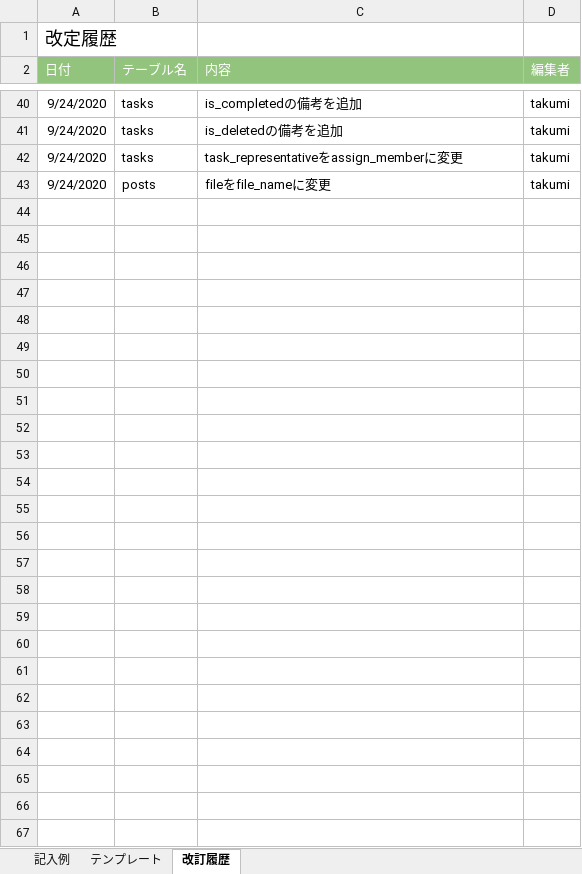
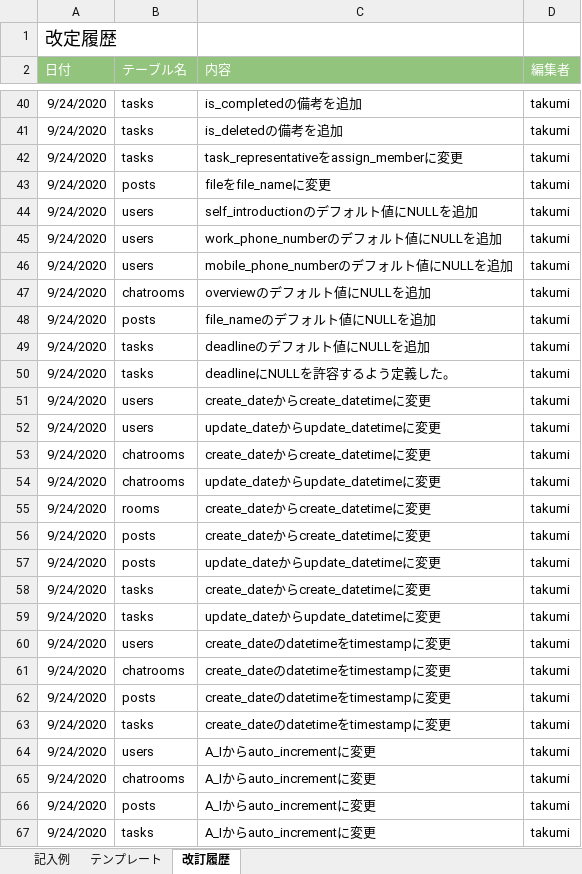
Before and after one commit to takumi98/quelcode-db, an Excel workbook: db/db-challenge2/データベース定義書テンプレート.xlsx, sheet 改訂履歴, drawn as a sheet; only a part is shown, gaps mark what is left out; values as stored, in another font and other column widths than the file's, no borders; the diff names each change by its address in the sheet, - before the commit and + after, or states it on an @@ line.

Commit message:
データベース定義書の更新

```diff
--- a/db/db-challenge2/データベース定義書テンプレート.xlsx (sheet 改訂履歴)
+++ b/db/db-challenge2/データベース定義書テンプレート.xlsx (sheet 改訂履歴)
+row 44: 9/24/2020 | users | self_introductionのデフォルト値にNULLを追加 | takumi
+row 45: 9/24/2020 | users | work_phone_numberのデフォルト値にNULLを追加 | takumi
+row 46: 9/24/2020 | users | mobile_phone_numberのデフォルト値にNULLを追加 | takumi
+row 47: 9/24/2020 | chatrooms | overviewのデフォルト値にNULLを追加 | takumi
+row 48: 9/24/2020 | posts | file_nameのデフォルト値にNULLを追加 | takumi
+row 49: 9/24/2020 | tasks | deadlineのデフォルト値にNULLを追加 | takumi
+row 50: 9/24/2020 | tasks | deadlineにNULLを許容するよう定義した。 | takumi
+row 51: 9/24/2020 | users | create_dateからcreate_datetimeに変更 | takumi
+row 52: 9/24/2020 | users | update_dateからupdate_datetimeに変更 | takumi
+row 53: 9/24/2020 | chatrooms | create_dateからcreate_datetimeに変更 | takumi
+row 54: 9/24/2020 | chatrooms | update_dateからupdate_datetimeに変更 | takumi
+row 55: 9/24/2020 | rooms | create_dateからcreate_datetimeに変更 | takumi
+row 56: 9/24/2020 | posts | create_dateからcreate_datetimeに変更 | takumi
+row 57: 9/24/2020 | posts | update_dateからupdate_datetimeに変更 | takumi
+row 58: 9/24/2020 | tasks | create_dateからcreate_datetimeに変更 | takumi
+row 59: 9/24/2020 | tasks | update_dateからupdate_datetimeに変更 | takumi
+row 60: 9/24/2020 | users | create_dateのdatetimeをtimestampに変更 | takumi
+row 61: 9/24/2020 | chatrooms | create_dateのdatetimeをtimestampに変更 | takumi
+row 62: 9/24/2020 | posts | create_dateのdatetimeをtimestampに変更 | takumi
+row 63: 9/24/2020 | tasks | create_dateのdatetimeをtimestampに変更 | takumi
+row 64: 9/24/2020 | users | A_Iからauto_incrementに変更 | takumi
+row 65: 9/24/2020 | chatrooms | A_Iからauto_incrementに変更 | takumi
+row 66: 9/24/2020 | posts | A_Iからauto_incrementに変更 | takumi
+row 67: 9/24/2020 | tasks | A_Iからauto_incrementに変更 | takumi
```
Also changed, not shown: sheet テンプレート.
